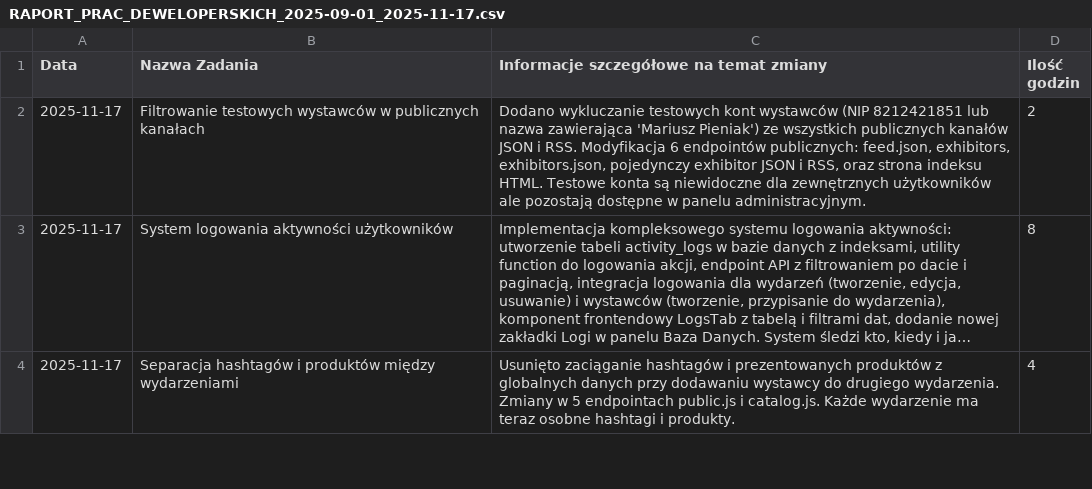
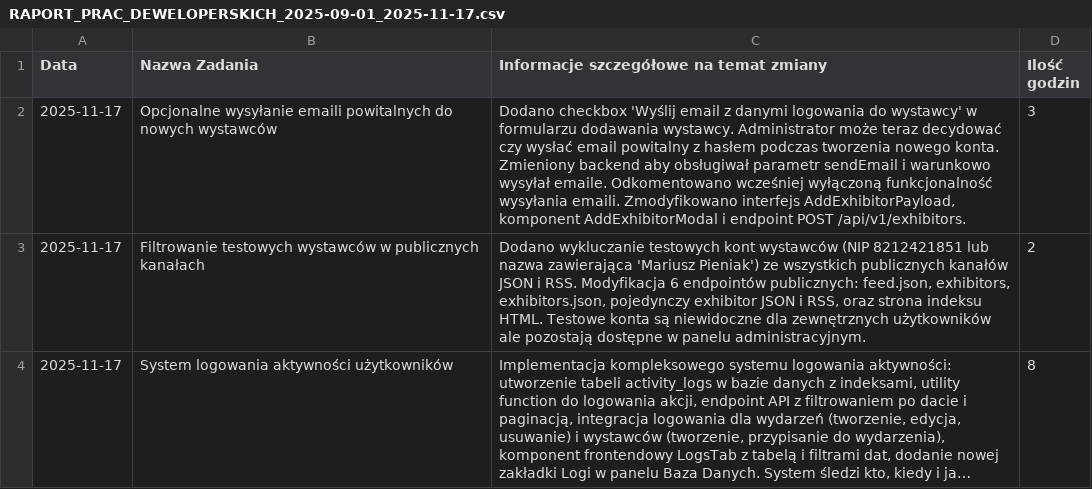
Before and after one commit to MariuszPieniakKID/Ptak-expo, a CSV file: RAPORT_PRAC_DEWELOPERSKICH_2025-09-01_2025-11-17.csv, drawn as a sheet; only a part is shown; the shorter side is filled out with more unchanged rows; long unchanged cells end in …; the diff names each change by its address in the sheet, - before the commit and + after, or states it on an @@ line.

Commit message:
Dodano opcjonalne wysyłanie emaili powitalnych do nowych wystawców
- Dodano checkbox 'Wyślij email z danymi logowania do wystawcy' w formularzu dodawania wystawcy
- Administrator może teraz decydować czy wysłać email powitalny podczas tworzenia konta
- Backend obsługuje parametr sendEmail i warunkowo wysyła emaile
- Odkomentowano wcześniej wyłączoną funkcjonalność wysyłania emaili
- Zmodyfikowano: AddExhibitorPayload interface, AddExhibitorModal, endpoint POST /api/v1/exhibitors
- Zaktualizowano raport prac deweloperskich

```diff
--- a/RAPORT_PRAC_DEWELOPERSKICH_2025-09-01_2025-11-17.csv
+++ b/RAPORT_PRAC_DEWELOPERSKICH_2025-09-01_2025-11-17.csv
+row 2: 2025-11-17 | Opcjonalne wysyłanie emaili powitalnych do nowych wystawców | Dodano checkbox 'Wyślij email z danymi logowania do wystawcy' w formularzu dodawania wystawcy. Administrator może teraz decydować czy wysłać email powitalny z hasłem podczas tworzenia nowego konta. Zmieniony backend aby obsługiwał parametr sendEmail i warunkowo wysyłał emaile. Odkomentowano wcześniej wyłączoną funkcjonalność wysyłania emaili. Zmodyfikowano interfejs AddExhibitorPayload, komponent AddExhibitorModal i endpoint POST /api/v1/exhibitors. | 3
```
Also changed, not shown: 3 other files.
